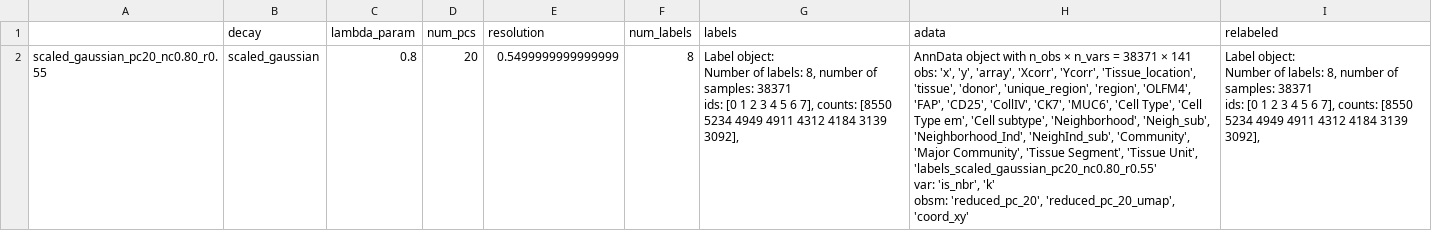
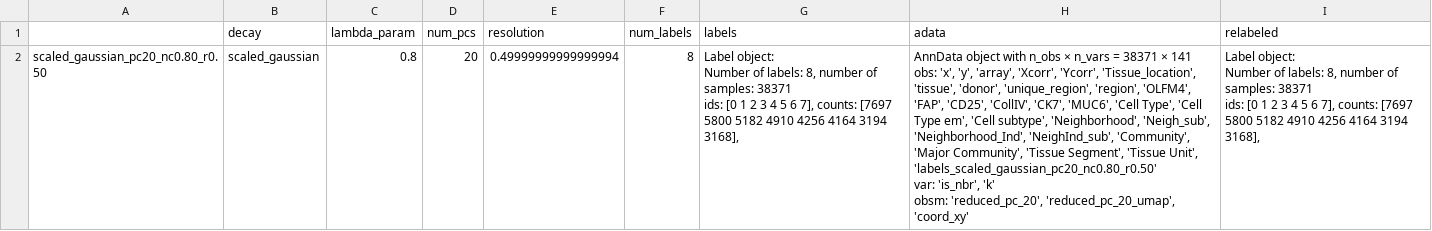
Before and after one commit to prabhakarlab/Banksy_py, a CSV file: data/CODEX/CODEX_csv_data/CODEX-['B006_Ascending']_BANKSY.csv, drawn as a sheet.

```diff
--- a/data/CODEX/CODEX_csv_data/CODEX-['B006_Ascending']_BANKSY.csv
+++ b/data/CODEX/CODEX_csv_data/CODEX-['B006_Ascending']_BANKSY.csv
@@ -1,11 +1,11 @@
 ,decay,lambda_param,num_pcs,resolution,num_labels,labels,adata,relabeled
-scaled_gaussian_pc20_nc0.80_r0.55,scaled_gaussian,0.8,20,0.5499999999999999,8,"Label object:
-Number of labels: 8, number of samples: 38371
-ids: [0 1 2 3 4 5 6 7], counts: [8550 5234 4949 4911 4312 4184 3139 3092],
-","AnnData object with n_obs × n_vars = 38371 × 141
-    obs: 'x', 'y', 'array', 'Xcorr', 'Ycorr', 'Tissue_location', 'tissue', 'donor', 'unique_region', 'region', 'OLFM4', 'FAP', 'CD25', 'CollIV', 'CK7', 'MUC6', 'Cell Type', 'Cell Type em', 'Cell subtype', 'Neighborhood', 'Neigh_sub', 'Neighborhood_Ind', 'NeighInd_sub', 'Community', 'Major Community', 'Tissue Segment', 'Tissue Unit', 'labels_scaled_gaussian_pc20_nc0.80_r0.55'
-    var: 'is_nbr', 'k'
-    obsm: 'reduced_pc_20', 'reduced_pc_20_umap', 'coord_xy'","Label object:
-Number of labels: 8, number of samples: 38371
-ids: [0 1 2 3 4 5 6 7], counts: [8550 5234 4949 4911 4312 4184 3139 3092],
-"
+scaled_gaussian_pc20_nc0.80_r0.50,scaled_gaussian,0.8,20,0.49999999999999994,8,"Label object:
+Number of labels: 8, number of samples: 38371
+ids: [0 1 2 3 4 5 6 7], counts: [7697 5800 5182 4910 4256 4164 3194 3168],
+","AnnData object with n_obs × n_vars = 38371 × 141
+    obs: 'x', 'y', 'array', 'Xcorr', 'Ycorr', 'Tissue_location', 'tissue', 'donor', 'unique_region', 'region', 'OLFM4', 'FAP', 'CD25', 'CollIV', 'CK7', 'MUC6', 'Cell Type', 'Cell Type em', 'Cell subtype', 'Neighborhood', 'Neigh_sub', 'Neighborhood_Ind', 'NeighInd_sub', 'Community', 'Major Community', 'Tissue Segment', 'Tissue Unit', 'labels_scaled_gaussian_pc20_nc0.80_r0.50'
+    var: 'is_nbr', 'k'
+    obsm: 'reduced_pc_20', 'reduced_pc_20_umap', 'coord_xy'","Label object:
+Number of labels: 8, number of samples: 38371
+ids: [0 1 2 3 4 5 6 7], counts: [7697 5800 5182 4910 4256 4164 3194 3168],
+"
```
Also changed, not shown: data/CODEX/CODEX_csv_data/Summary.csv, 21 other files.
